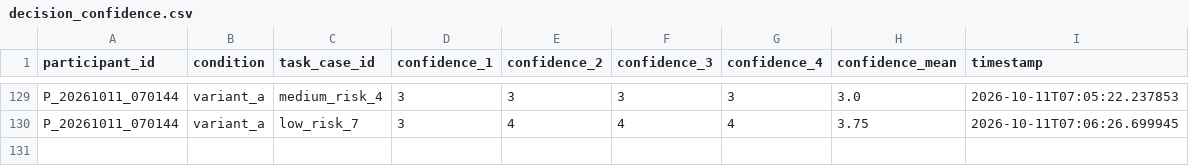
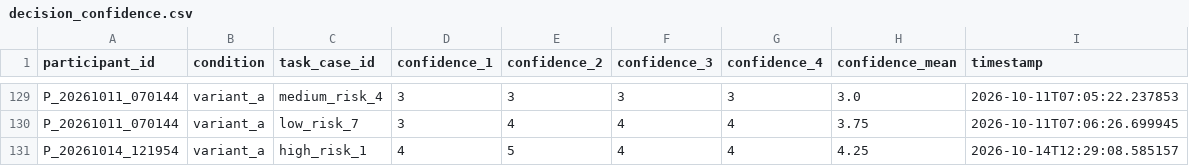
Before and after one commit to tylertgb/mphil_thesis_project, a CSV file: study_data/decision_confidence.csv, drawn as a sheet; only a part is shown, gaps mark what is left out; the diff names each change by its address in the sheet, - before the commit and + after, or states it on an @@ line.

Commit message:
Update study_data/decision_confidence.csv - 2026-10-14 12:29:08

```diff
--- a/study_data/decision_confidence.csv
+++ b/study_data/decision_confidence.csv
+row 131: P_20261014_121954 | variant_a | high_risk_1 | 4 | 5 | 4 | 4 | 4.25 | 2026-10-14T12:29:08.585157
```
